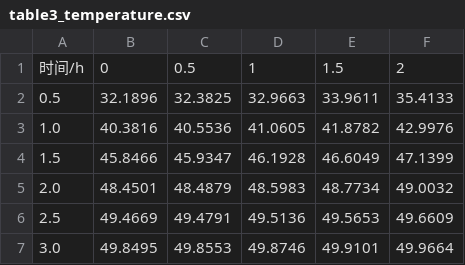
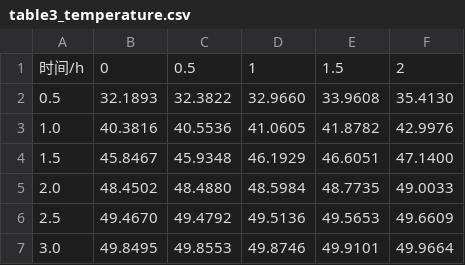
Before and after one commit to C-Claud/CUMCM-2026-9, a CSV file: output/problem-2/table3_temperature.csv, drawn as a sheet.

```diff
--- a/output/problem-2/table3_temperature.csv
+++ b/output/problem-2/table3_temperature.csv
@@ -1,7 +1,7 @@
 时间/h,0,0.5,1,1.5,2
-0.5,32.1896,32.3825,32.9663,33.9611,35.4133
+0.5,32.1893,32.3822,32.9660,33.9608,35.4130
 1.0,40.3816,40.5536,41.0605,41.8782,42.9976
-1.5,45.8466,45.9347,46.1928,46.6049,47.1399
-2.0,48.4501,48.4879,48.5983,48.7734,49.0032
-2.5,49.4669,49.4791,49.5136,49.5653,49.6609
+1.5,45.8467,45.9348,46.1929,46.6051,47.1400
+2.0,48.4502,48.4880,48.5984,48.7735,49.0033
+2.5,49.4670,49.4792,49.5136,49.5653,49.6609
 3.0,49.8495,49.8553,49.8746,49.9101,49.9664
```
Also changed, not shown: output/problem-2/table4_moisture.csv, 7 other files.
